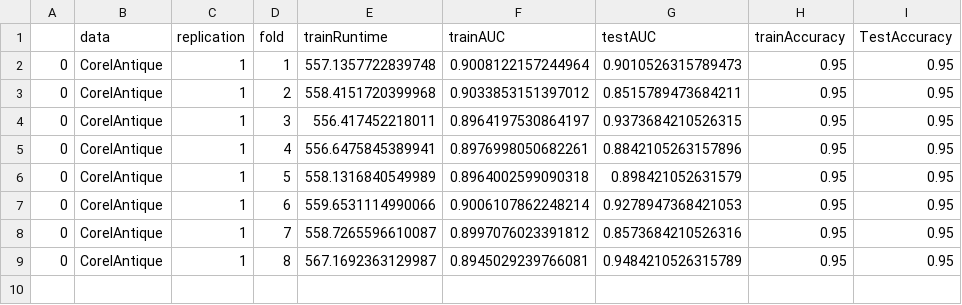
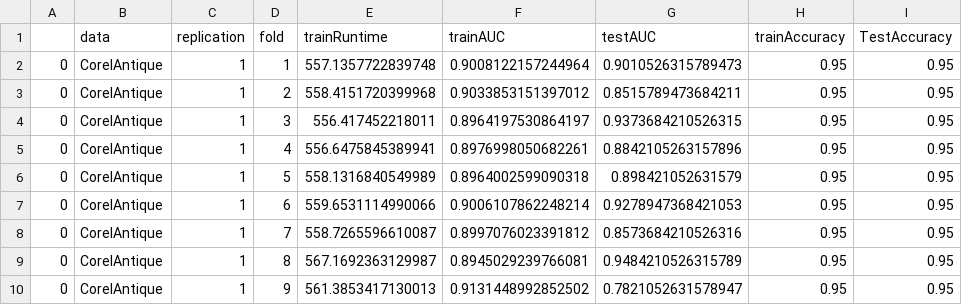
Before and after one commit to OEKundakcioglu/MI-ROCMax, a CSV file: Results/MI_NET_Attention.csv, drawn as a sheet; the diff names each change by its address in the sheet, - before the commit and + after, or states it on an @@ line.

Commit message:
Update MI_NET_Attention.csv

```diff
--- a/Results/MI_NET_Attention.csv
+++ b/Results/MI_NET_Attention.csv
+row 10: 0 | CorelAntique | 1 | 9 | 561.3853417130013 | 0.9131448992852502 | 0.7821052631578947 | 0.95 | 0.95
```
